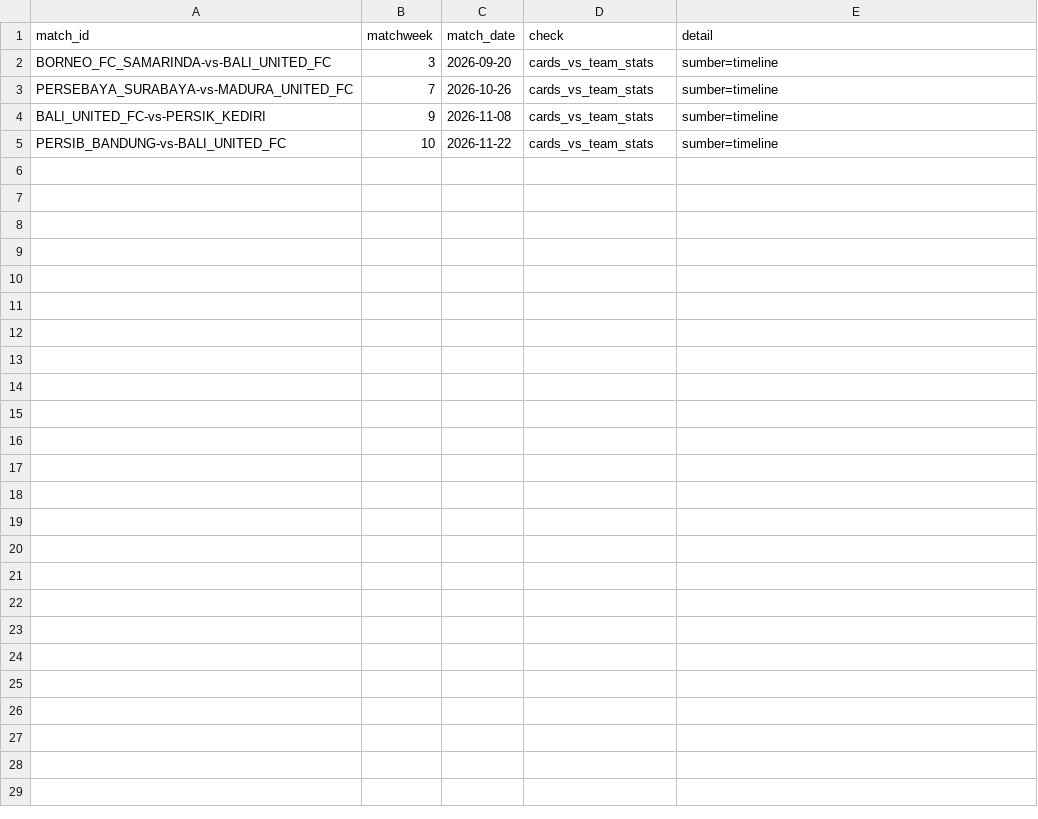
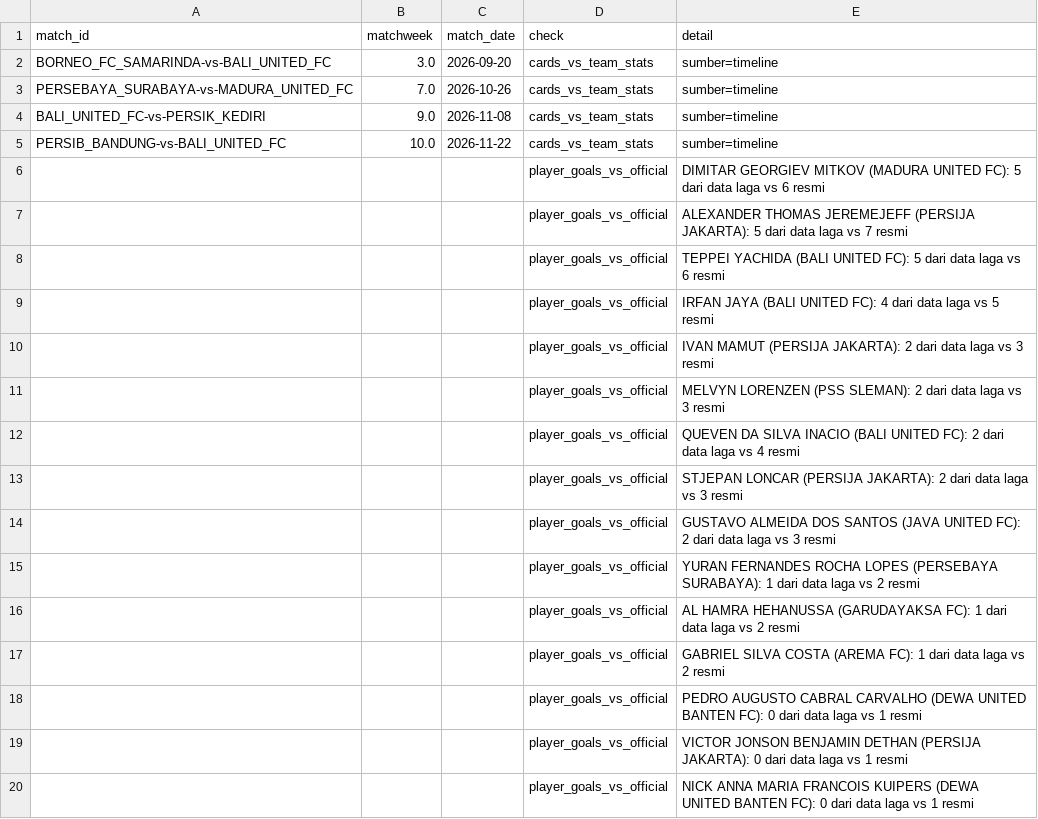
Before and after one commit to farhanfm96/indonesia-super-league-dashboard, a CSV file: data/data_quality.csv, drawn as a sheet; only a part is shown; the diff covers the shown part only.

```diff
--- a/data/data_quality.csv
+++ b/data/data_quality.csv
@@ -1,5 +1,20 @@
 match_id,matchweek,match_date,check,detail
-BORNEO_FC_SAMARINDA-vs-BALI_UNITED_FC,3,2026-09-20,cards_vs_team_stats,sumber=timeline
-PERSEBAYA_SURABAYA-vs-MADURA_UNITED_FC,7,2026-10-26,cards_vs_team_stats,sumber=timeline
-BALI_UNITED_FC-vs-PERSIK_KEDIRI,9,2026-11-08,cards_vs_team_stats,sumber=timeline
-PERSIB_BANDUNG-vs-BALI_UNITED_FC,10,2026-11-22,cards_vs_team_stats,sumber=timeline
+BORNEO_FC_SAMARINDA-vs-BALI_UNITED_FC,3.0,2026-09-20,cards_vs_team_stats,sumber=timeline
+PERSEBAYA_SURABAYA-vs-MADURA_UNITED_FC,7.0,2026-10-26,cards_vs_team_stats,sumber=timeline
+BALI_UNITED_FC-vs-PERSIK_KEDIRI,9.0,2026-11-08,cards_vs_team_stats,sumber=timeline
+PERSIB_BANDUNG-vs-BALI_UNITED_FC,10.0,2026-11-22,cards_vs_team_stats,sumber=timeline
+,,,player_goals_vs_official,DIMITAR GEORGIEV MITKOV (MADURA UNITED FC): 5 dari data laga vs 6 resmi
+,,,player_goals_vs_official,ALEXANDER THOMAS JEREMEJEFF (PERSIJA JAKARTA): 5 dari data laga vs 7 resmi
+,,,player_goals_vs_official,TEPPEI YACHIDA (BALI UNITED FC): 5 dari data laga vs 6 resmi
+,,,player_goals_vs_official,IRFAN JAYA (BALI UNITED FC): 4 dari data laga vs 5 resmi
+,,,player_goals_vs_official,IVAN MAMUT (PERSIJA JAKARTA): 2 dari data laga vs 3 resmi
+,,,player_goals_vs_official,MELVYN LORENZEN (PSS SLEMAN): 2 dari data laga vs 3 resmi
+,,,player_goals_vs_official,QUEVEN DA SILVA INACIO (BALI UNITED FC): 2 dari data laga vs 4 resmi
+,,,player_goals_vs_official,STJEPAN LONCAR (PERSIJA JAKARTA): 2 dari data laga vs 3 resmi
+,,,player_goals_vs_official,GUSTAVO ALMEIDA DOS SANTOS (JAVA UNITED FC): 2 dari data laga vs 3 resmi
+,,,player_goals_vs_official,YURAN FERNANDES ROCHA LOPES (PERSEBAYA SURABAYA): 1 dari data laga vs 2 resmi
+,,,player_goals_vs_official,AL HAMRA HEHANUSSA (GARUDAYAKSA FC): 1 dari data laga vs 2 resmi
+,,,player_goals_vs_official,GABRIEL SILVA COSTA (AREMA FC): 1 dari data laga vs 2 resmi
+,,,player_goals_vs_official,PEDRO AUGUSTO CABRAL CARVALHO (DEWA UNITED BANTEN FC): 0 dari data laga vs 1 resmi
+,,,player_goals_vs_official,VICTOR JONSON BENJAMIN DETHAN (PERSIJA JAKARTA): 0 dari data laga vs 1 resmi
+,,,player_goals_vs_official,NICK ANNA MARIA FRANCOIS KUIPERS (DEWA UNITED BANTEN FC): 0 dari data laga vs 1 resmi
```
Also changed, not shown: 19 added rows elsewhere in this file, data/cards.csv, data/goals.csv, 19 other files.
